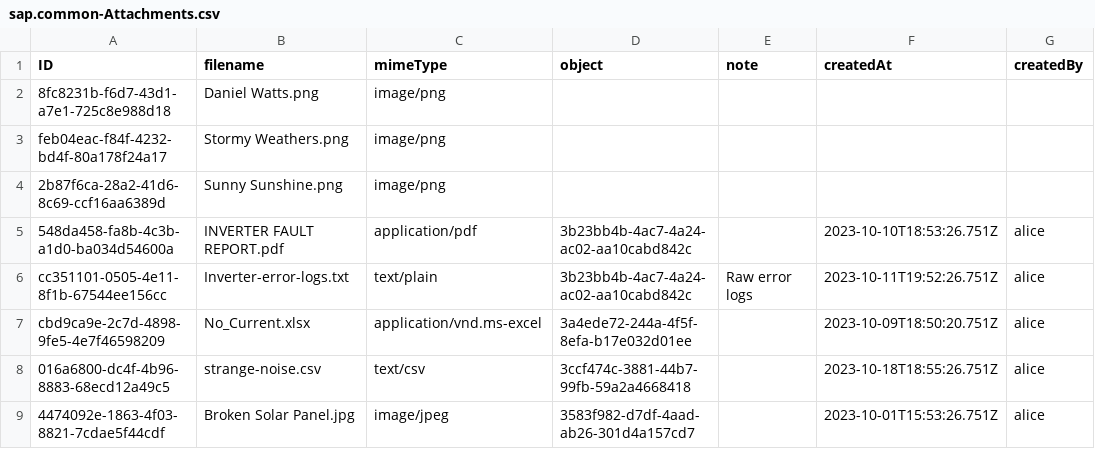
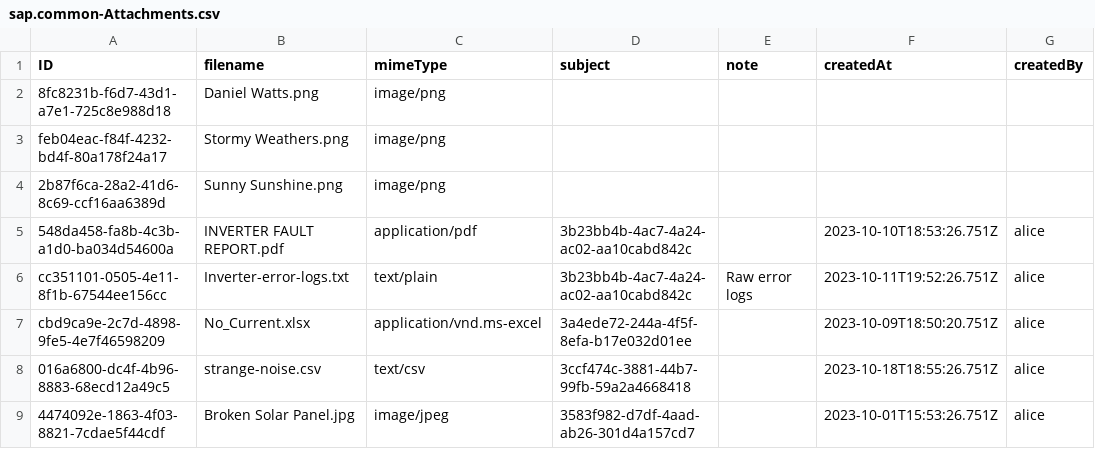
Before and after one commit to cap-js/attachments, a CSV file: xmpl/db/data/sap.common-Attachments.csv, drawn as a sheet.

Commit message:
Renamed element object -> subject

```diff
--- a/xmpl/db/data/sap.common-Attachments.csv
+++ b/xmpl/db/data/sap.common-Attachments.csv
@@ -1,2 +1,2 @@
-ID                                   ,filename                  ,mimeType                 ,object                               ,note           ,createdAt                ,createdBy
+ID                                   ,filename                  ,mimeType                 ,subject                               ,note           ,createdAt                ,createdBy
 8fc8231b-f6d7-43d1-a7e1-725c8e988d18 ,Daniel Watts.png          ,image/png                ,                                     ,               ,                         ,
```
Also changed, not shown: 3 other files.
